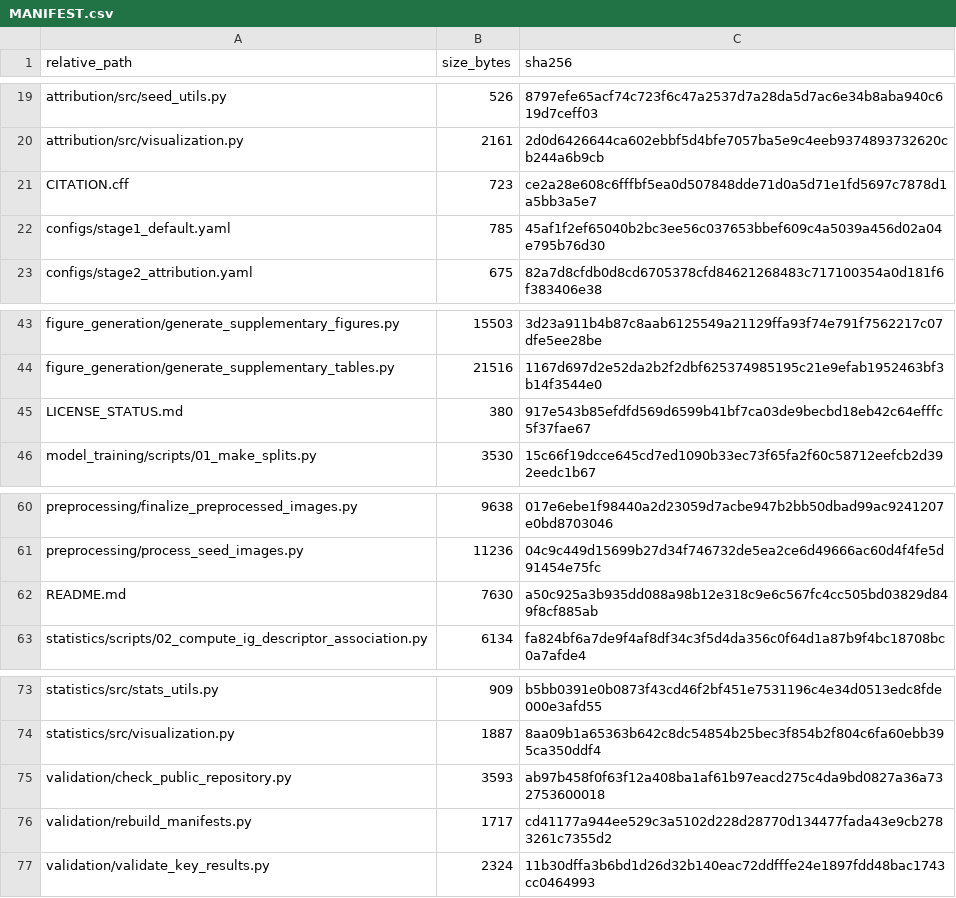
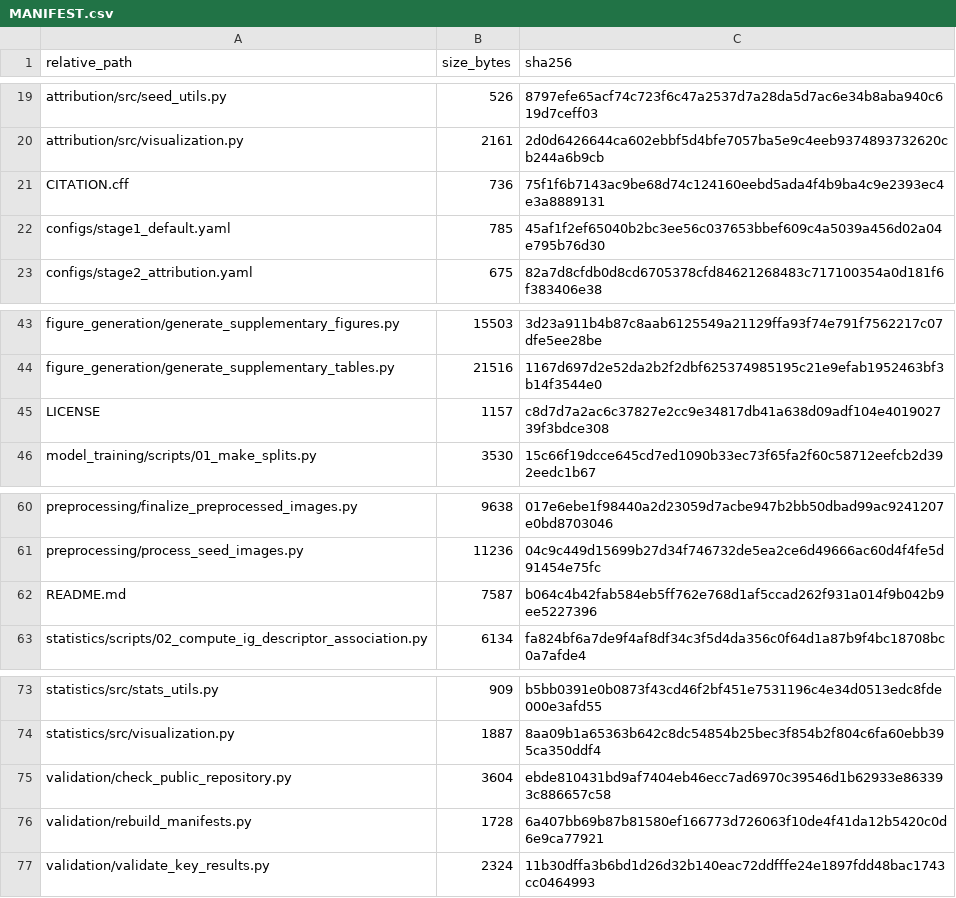
Before and after one commit to sgn08178-bit/medicinal-seed-attribution-descriptors, a CSV file: MANIFEST.csv, drawn as a sheet; only a part is shown, gaps mark what is left out.

Commit message:
Release code under the MIT License

```diff
--- a/MANIFEST.csv
+++ b/MANIFEST.csv
@@ -20,3 +20,3 @@ attribution/src/seed_utils.py,526,8797efe65acf74c723f6c47a2537d7a28da5d7ac6e34b8
 attribution/src/visualization.py,2161,2d0d6426644ca602ebbf5d4bfe7057ba5e9c4eeb9374893732620cb244a6b9cb
-CITATION.cff,723,ce2a28e608c6fffbf5ea0d507848dde71d0a5d71e1fd5697c7878d1a5bb3a5e7
+CITATION.cff,736,75f1f6b7143ac9be68d74c124160eebd5ada4f4b9ba4c9e2393ec4e3a8889131
 configs/stage1_default.yaml,785,45af1f2ef65040b2bc3ee56c037653bbef609c4a5039a456d02a04e795b76d30
@@ -44,3 +44,3 @@ figure_generation/generate_supplementary_figures.py,15503,3d23a911b4b87c8aab6125
 figure_generation/generate_supplementary_tables.py,21516,1167d697d2e52da2b2f2dbf625374985195c21e9efab1952463bf3b14f3544e0
-LICENSE_STATUS.md,380,917e543b85efdfd569d6599b41bf7ca03de9becbd18eb42c64efffc5f37fae67
+LICENSE,1157,c8d7d7a2ac6c37827e2cc9e34817db41a638d09adf104e401902739f3bdce308
 model_training/scripts/01_make_splits.py,3530,15c66f19dcce645cd7ed1090b33ec73f65fa2f60c58712eefcb2d392eedc1b67
@@ -61,3 +61,3 @@ preprocessing/finalize_preprocessed_images.py,9638,017e6ebe1f98440a2d23059d7acbe
 preprocessing/process_seed_images.py,11236,04c9c449d15699b27d34f746732de5ea2ce6d49666ac60d4f4fe5d91454e75fc
-README.md,7630,a50c925a3b935dd088a98b12e318c9e6c567fc4cc505bd03829d849f8cf885ab
+README.md,7587,b064c4b42fab584eb5ff762e768d1af5ccad262f931a014f9b042b9ee5227396
 statistics/scripts/02_compute_ig_descriptor_association.py,6134,fa824bf6a7de9f4af8df34c3f5d4da356c0f64d1a87b9f4bc18708bc0a7afde4
@@ -74,4 +74,4 @@ statistics/src/stats_utils.py,909,b5bb0391e0b0873f43cd46f2bf451e7531196c4e34d051
 statistics/src/visualization.py,1887,8aa09b1a65363b642c8dc54854b25bec3f854b2f804c6fa60ebb395ca350ddf4
-validation/check_public_repository.py,3593,ab97b458f0f63f12a408ba1af61b97eacd275c4da9bd0827a36a732753600018
-validation/rebuild_manifests.py,1717,cd41177a944ee529c3a5102d228d28770d134477fada43e9cb2783261c7355d2
+validation/check_public_repository.py,3604,ebde810431bd9af7404eb46ecc7ad6970c39546d1b62933e863393c886657c58
+validation/rebuild_manifests.py,1728,6a407bb69b87b81580ef166773d726063f10de4f41da12b5420c0d6e9ca77921
 validation/validate_key_results.py,2324,11b30dffa3b6bd1d26d32b140eac72ddfffe24e1897fdd48bac1743cc0464993
```
Also changed, not shown: 6 other files.
